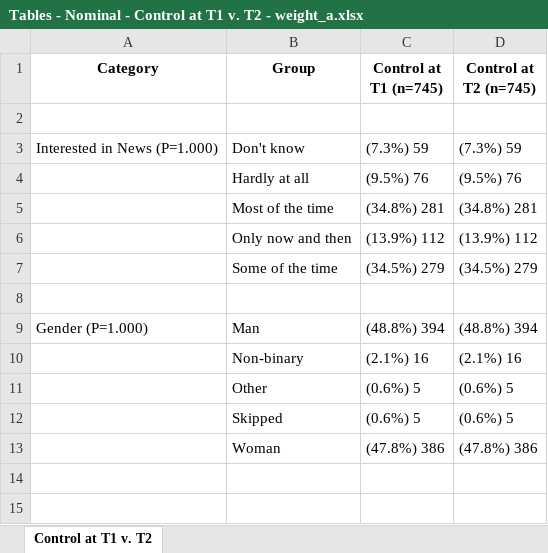
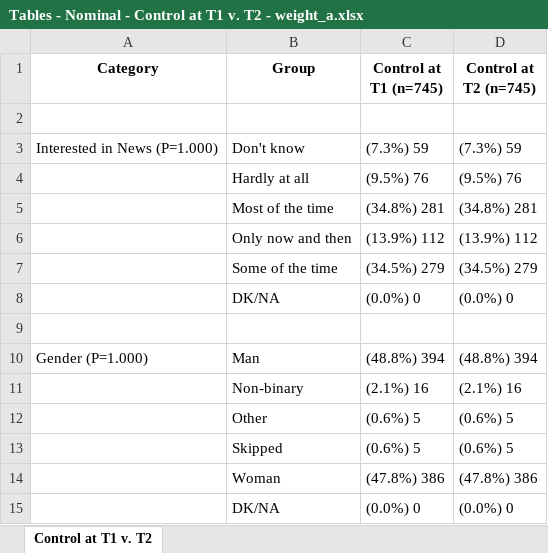
Before and after one commit to WilloughbyWinograd/DeliberativePolling, an Excel workbook: Tables - Nominal - Control at T1 v. T2 - weight_a.xlsx, sheet Control at T1 v. T2, drawn as a sheet; values as stored, in another font and other column widths than the file's, no borders; the diff names each change by its address in the sheet, - before the commit and + after, or states it on an @@ line.

```diff
--- a/Tables - Nominal - Control at T1 v. T2 - weight_a.xlsx (sheet Control at T1 v. T2)
+++ b/Tables - Nominal - Control at T1 v. T2 - weight_a.xlsx (sheet Control at T1 v. T2)
+row 8:  | DK/NA | (0.0%) 0 | (0.0%) 0
+row 15:  | DK/NA | (0.0%) 0 | (0.0%) 0
```
Also changed, not shown: Tables - Nominal - Treatment at T1 v. Control at T2 - weight_a.xlsx, Tables - Nominal - Treatment at T1 v. T2 - weight_a.xlsx, 4 other files.
